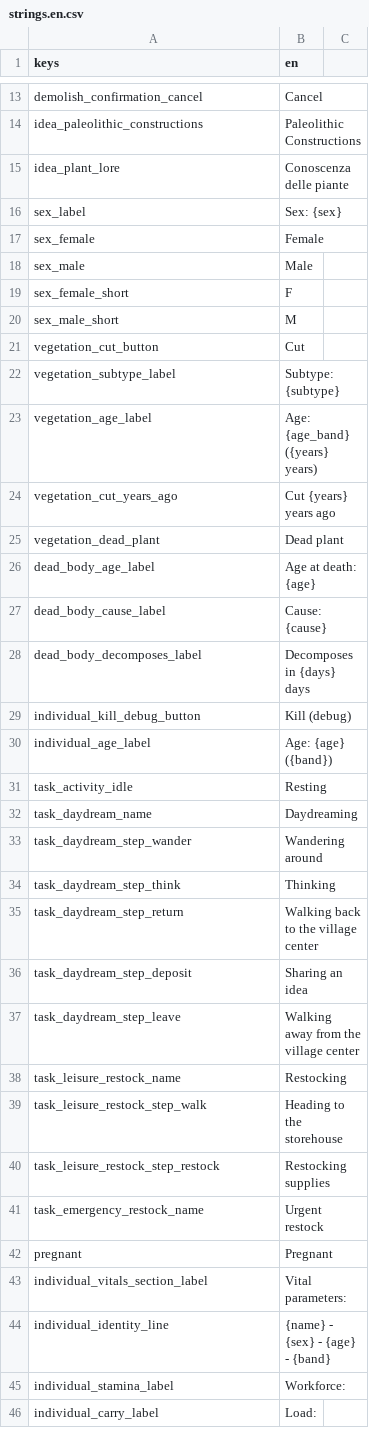
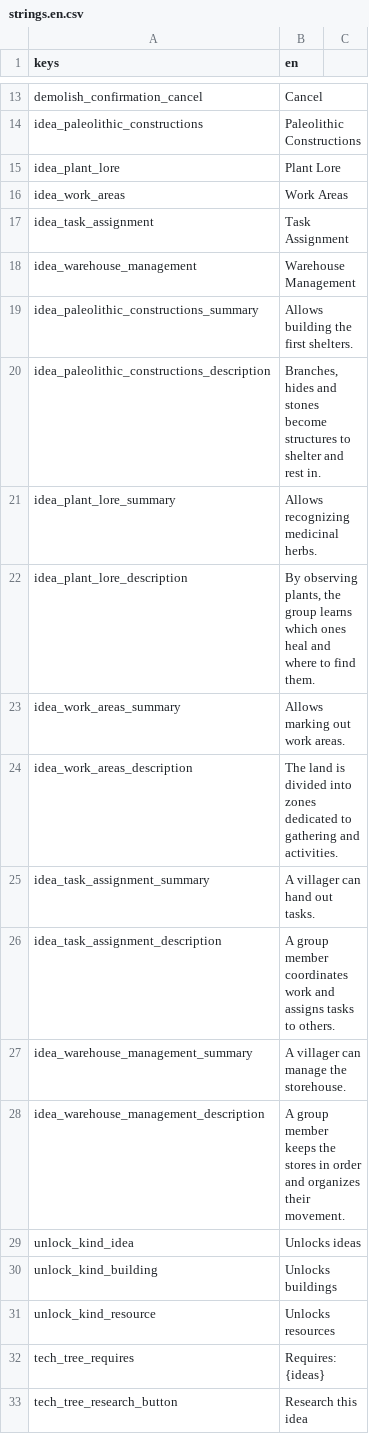
Before and after one commit to Franz1979/TheSecondBeginning, a CSV file: translations/strings.en.csv, drawn as a sheet; only a part is shown, gaps mark what is left out; the shorter side is filled out with more unchanged rows; the diff covers the shown part only.

```diff
--- a/translations/strings.en.csv
+++ b/translations/strings.en.csv
@@ -14,2 +14,20 @@ demolish_confirmation_cancel,Cancel
 idea_paleolithic_constructions,Paleolithic Constructions
-idea_plant_lore,Conoscenza delle piante
+idea_plant_lore,Plant Lore
+idea_work_areas,Work Areas
+idea_task_assignment,Task Assignment
+idea_warehouse_management,Warehouse Management
+idea_paleolithic_constructions_summary,Allows building the first shelters.
+idea_paleolithic_constructions_description,"Branches, hides and stones become structures to shelter and rest in."
+idea_plant_lore_summary,Allows recognizing medicinal herbs.
+idea_plant_lore_description,"By observing plants, the group learns which ones heal and where to find them."
+idea_work_areas_summary,Allows marking out work areas.
+idea_work_areas_description,The land is divided into zones dedicated to gathering and activities.
+idea_task_assignment_summary,A villager can hand out tasks.
+idea_task_assignment_description,A group member coordinates work and assigns tasks to others.
+idea_warehouse_management_summary,A villager can manage the storehouse.
+idea_warehouse_management_description,A group member keeps the stores in order and organizes their movement.
+unlock_kind_idea,Unlocks ideas
+unlock_kind_building,Unlocks buildings
+unlock_kind_resource,Unlocks resources
+tech_tree_requires,Requires: {ideas}
+tech_tree_research_button,Research this idea
```
Also changed, not shown: 19 added rows and 1 removed row elsewhere in this file, translations/strings.csv, 56 other files.
